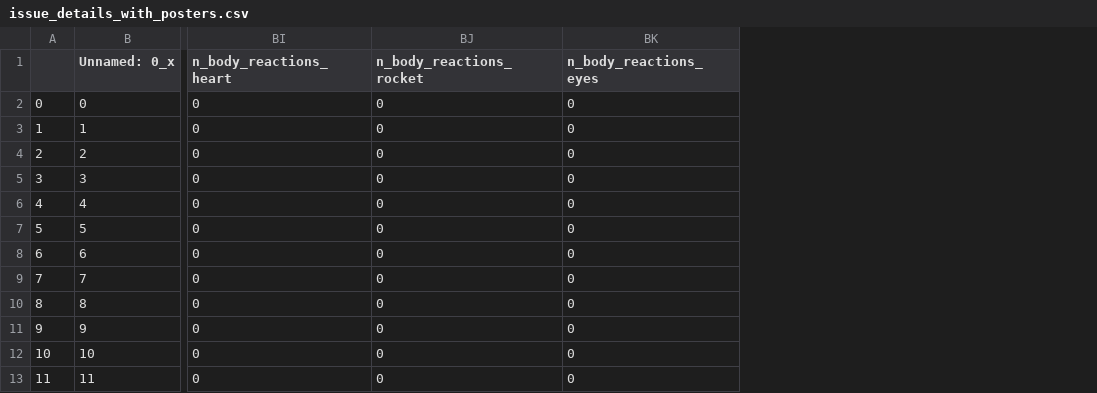
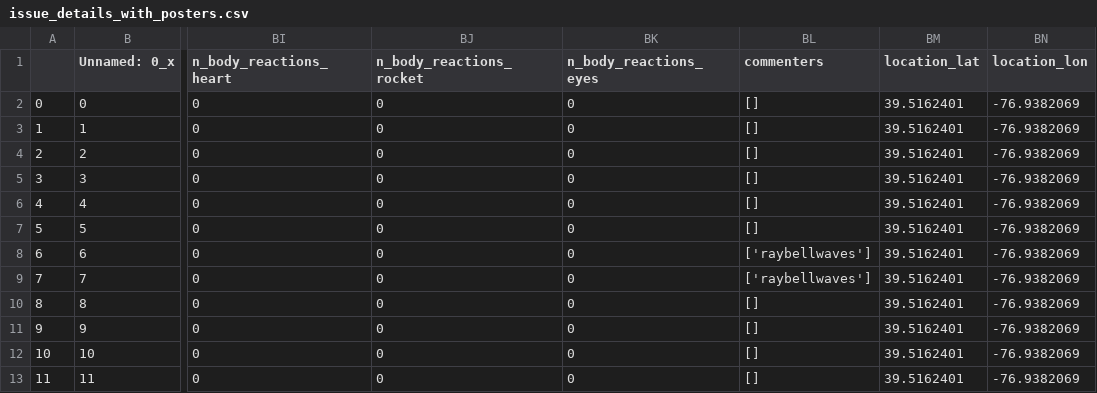
Before and after one commit to raybellwaves/llm-issue-explorer, a CSV file: issue_details_with_posters.csv, drawn as a sheet; only a part is shown, gaps mark what is left out; the diff names each change by its address in the sheet, - before the commit and + after, or states it on an @@ line.

```diff
--- a/issue_details_with_posters.csv
+++ b/issue_details_with_posters.csv
+column BL (commenters), rows 2-13: [] | [] | [] | [] | [] | [] | ['raybellwaves'] | ['raybellwaves'] | [] | [] | [] | []
+column BM (location_lat), rows 2-13: all 39.5162401
+column BN (location_lon), rows 2-13: all -76.9382069
```
Also changed, not shown: 6 other files.
